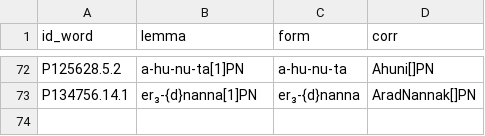
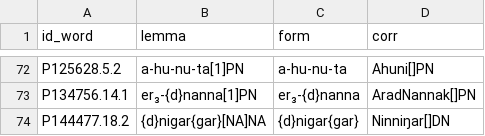
Before and after one commit to niekveldhuis/compass, a CSV file: 4_Sargons_Pen_Pals/Normalized/corrections.csv, drawn as a sheet; only a part is shown, gaps mark what is left out.

```diff
--- a/4_Sargons_Pen_Pals/Normalized/corrections.csv
+++ b/4_Sargons_Pen_Pals/Normalized/corrections.csv
@@ -73 +73,2 @@ P125628.5.2,a-hu-nu-ta[1]PN,a-hu-nu-ta,Ahuni[]PN
 P134756.14.1,er₃-{d}nanna[1]PN,er₃-{d}nanna,AradNannak[]PN
+P144477.18.2,{d}nigar{gar}[NA]NA,{d}nigar{gar},Ninniŋar[]DN
```
Also changed, not shown: 1 other file.
